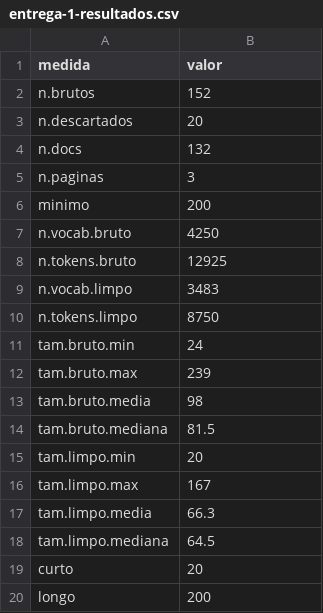
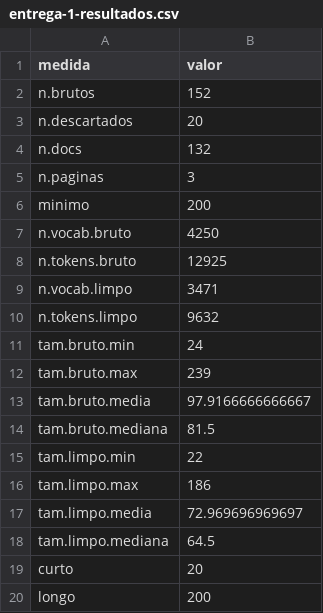
Before and after one commit to Megalonnix/proj_ivan_gustavo_jorge_PI3, a CSV file: consolidados/entrega-1-resultados.csv, drawn as a sheet; only a part is shown.

```diff
--- a/consolidados/entrega-1-resultados.csv
+++ b/consolidados/entrega-1-resultados.csv
@@ -8,11 +8,11 @@
 "n.tokens.bruto",12925
-"n.vocab.limpo",3483
-"n.tokens.limpo",8750
+"n.vocab.limpo",3471
+"n.tokens.limpo",9632
 "tam.bruto.min",24
 "tam.bruto.max",239
-"tam.bruto.media",98
+"tam.bruto.media",97.9166666666667
 "tam.bruto.mediana",81.5
-"tam.limpo.min",20
-"tam.limpo.max",167
-"tam.limpo.media",66.3
+"tam.limpo.min",22
+"tam.limpo.max",186
+"tam.limpo.media",72.969696969697
 "tam.limpo.mediana",64.5
```
Also changed, not shown: consolidados/entrega-1-metodos.csv, entregas/entrega-1/entrega-1-metodos.csv, 15 other files.
